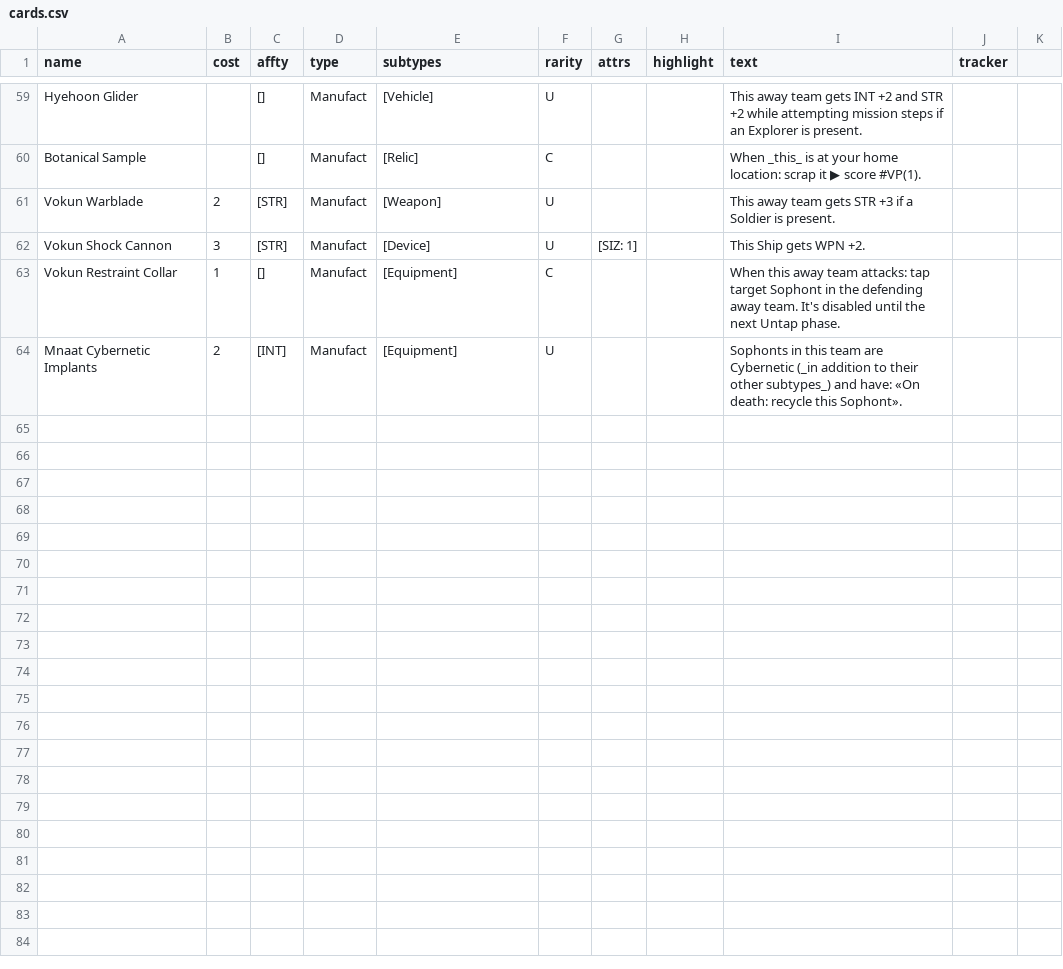
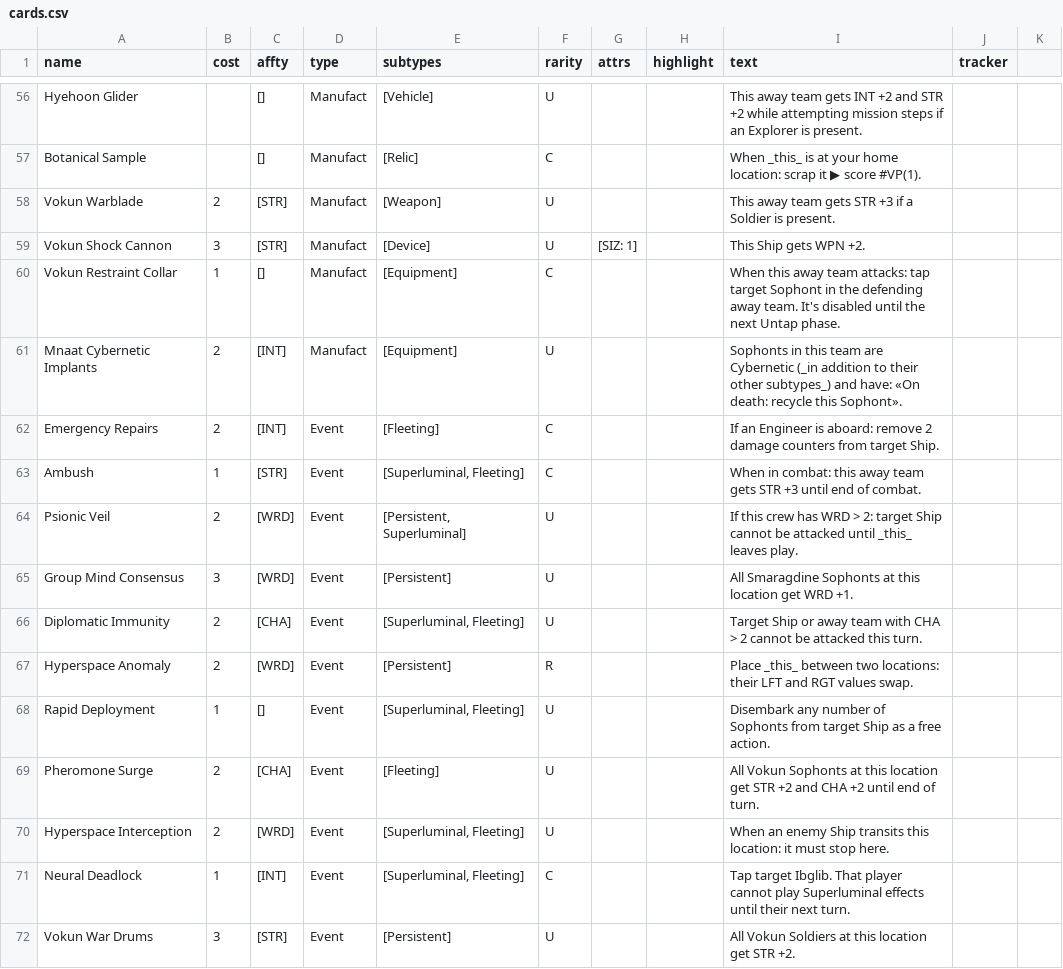
Before and after one commit to albx79/uncharted-void, a CSV file: data/cards.csv, drawn as a sheet; only a part is shown, gaps mark what is left out; the diff covers the shown part only.

Commit message:
finalised cards

```diff
--- a/data/cards.csv
+++ b/data/cards.csv
@@ -64 +61,12 @@ Vokun Restraint Collar;1;[];Manufact;[Equipment];C;;;When this away team attacks
 Mnaat Cybernetic Implants;2;[INT];Manufact;[Equipment];U;;;Sophonts in this team are Cybernetic (_in addition to their other subtypes_) and have: «On death: recycle this Sophont».;
+Emergency Repairs;2;[INT];Event;[Fleeting];C;;;If an Engineer is aboard: remove 2 damage counters from target Ship.;
+Ambush;1;[STR];Event;[Superluminal, Fleeting];C;;;When in combat: this away team gets STR +3 until end of combat.;
+Psionic Veil;2;[WRD];Event;[Persistent, Superluminal];U;;;If this crew has WRD > 2: target Ship cannot be attacked until _this_ leaves play.;
+Group Mind Consensus;3;[WRD];Event;[Persistent];U;;;All Smaragdine Sophonts at this location get WRD +1.;
+Diplomatic Immunity;2;[CHA];Event;[Superluminal, Fleeting];U;;;Target Ship or away team with CHA > 2 cannot be attacked this turn.;
+Hyperspace Anomaly;2;[WRD];Event;[Persistent];R;;;Place _this_ between two locations: their LFT and RGT values swap.;
+Rapid Deployment;1;[];Event;[Superluminal, Fleeting];U;;;Disembark any number of Sophonts from target Ship as a free action.;
+Pheromone Surge;2;[CHA];Event;[Fleeting];U;;;All Vokun Sophonts at this location get STR +2 and CHA +2 until end of turn.;
+Hyperspace Interception;2;[WRD];Event;[Superluminal, Fleeting];U;;;When an enemy Ship transits this location: it must stop here.;
+Neural Deadlock;1;[INT];Event;[Superluminal, Fleeting];C;;;Tap target Ibglib. That player cannot play Superluminal effects until their next turn.;
+Vokun War Drums;3;[STR];Event;[Persistent];U;;;All Vokun Soldiers at this location get STR +2.;
```
Also changed, not shown: 11 added rows and 3 removed rows elsewhere in this file.
